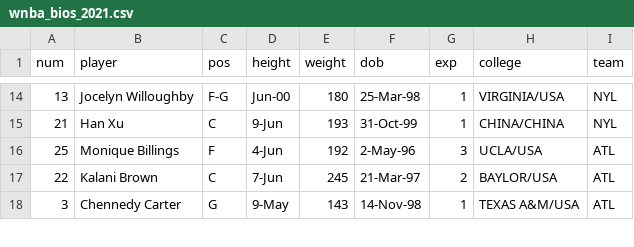
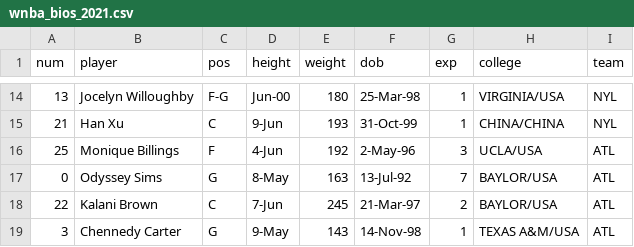
Before and after one commit to katiesegreti/WNBA, a CSV file: wnba_bios_2021.csv, drawn as a sheet; only a part is shown, gaps mark what is left out.

Commit message:
Update WNBA bios with Odyssey Sims

```diff
--- a/wnba_bios_2021.csv
+++ b/wnba_bios_2021.csv
@@ -16,2 +16,3 @@ num,player,pos,height,weight,dob,exp,college,team
 25,Monique Billings,F,4-Jun,192,2-May-96,3,UCLA/USA,ATL
+0,Odyssey Sims,G,8-May,163,13-Jul-92,7,BAYLOR/USA,ATL
 22,Kalani Brown,C,7-Jun,245,21-Mar-97,2,BAYLOR/USA,ATL
```
